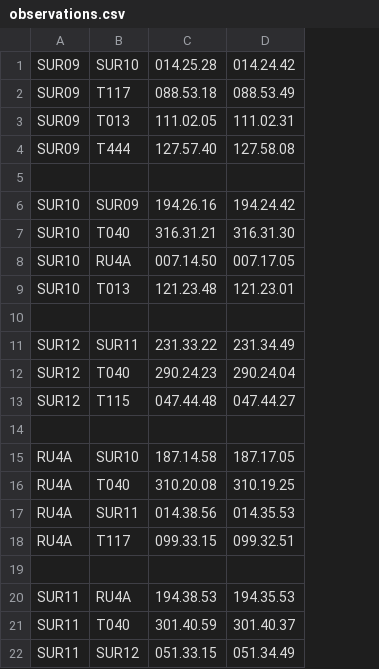
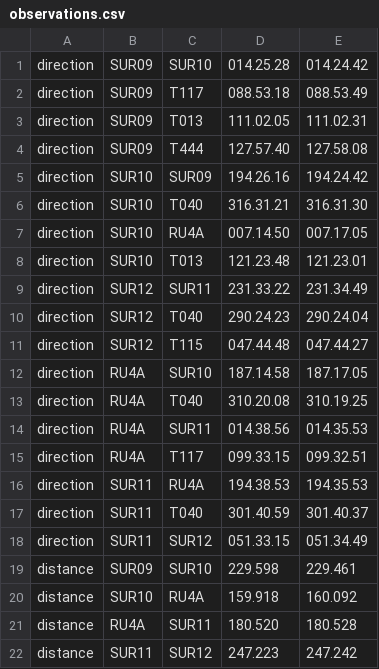
Before and after one commit to jasrusable/APG3013F, a CSV file: assignment_2/data/observations.csv, drawn as a sheet; removed rows and columns are numbered as before the commit, all else as after; the diff names each change by its address in the sheet, - before the commit and + after, or states it on an @@ line.

```diff
--- a/assignment_2/data/observations.csv
+++ b/assignment_2/data/observations.csv
+column A, rows 1-18: all direction
-row 5: (empty)
-row 10: (empty)
-row 14: (empty)
-row 19: (empty)
+row 19: distance | SUR09 | SUR10 | 229.598 | 229.461
+row 20: distance | SUR10 | RU4A | 159.918 | 160.092
+row 21: distance | RU4A | SUR11 | 180.520 | 180.528
+row 22: distance | SUR11 | SUR12 | 247.223 | 247.242
```
Also changed, not shown: 2 other files.
